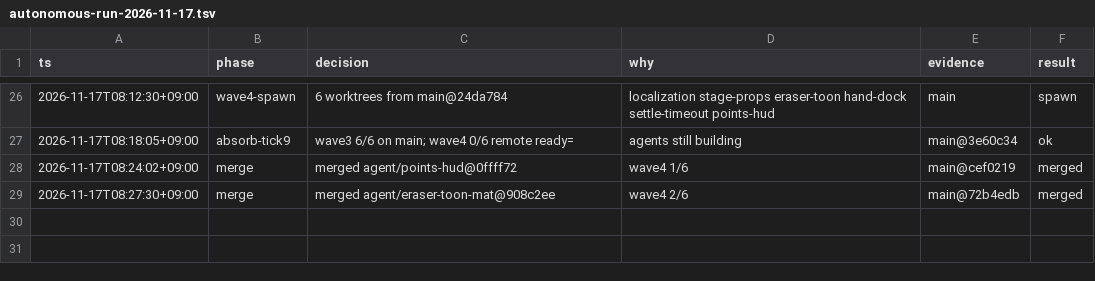
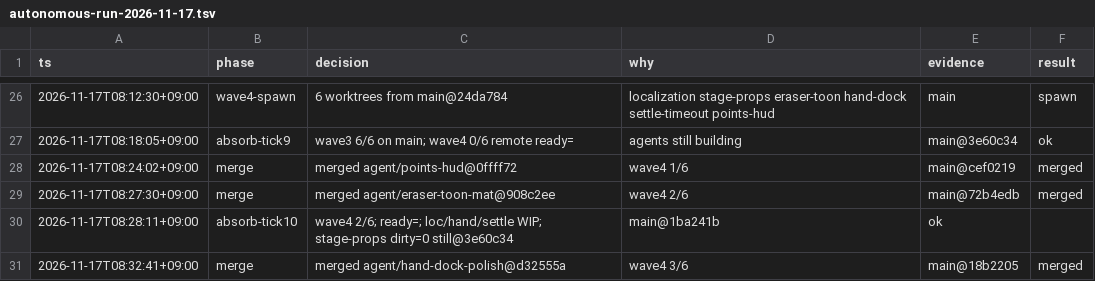
Before and after one commit to Mac020k/EraserWars, a TSV file: .audit/autonomous-run-2026-11-17.tsv, drawn as a sheet; only a part is shown, gaps mark what is left out; the diff names each change by its address in the sheet, - before the commit and + after, or states it on an @@ line.

```diff
--- a/.audit/autonomous-run-2026-11-17.tsv
+++ b/.audit/autonomous-run-2026-11-17.tsv
+row 30: 2026-11-17T08:28:11+09:00 | absorb-tick10 | wave4 2/6; ready=; loc/hand/settle WIP; stage-props dirty=0 still@3e60c34 | main@1ba241b | ok
+row 31: 2026-11-17T08:32:41+09:00 | merge | merged agent/hand-dock-polish@d32555a | wave4 3/6 | main@18b2205 | merged
```
